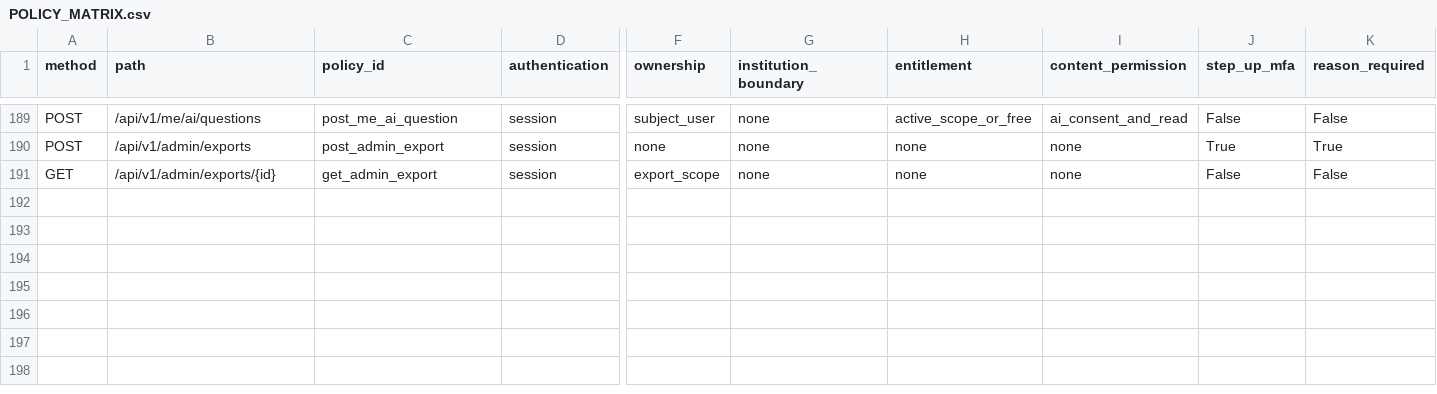
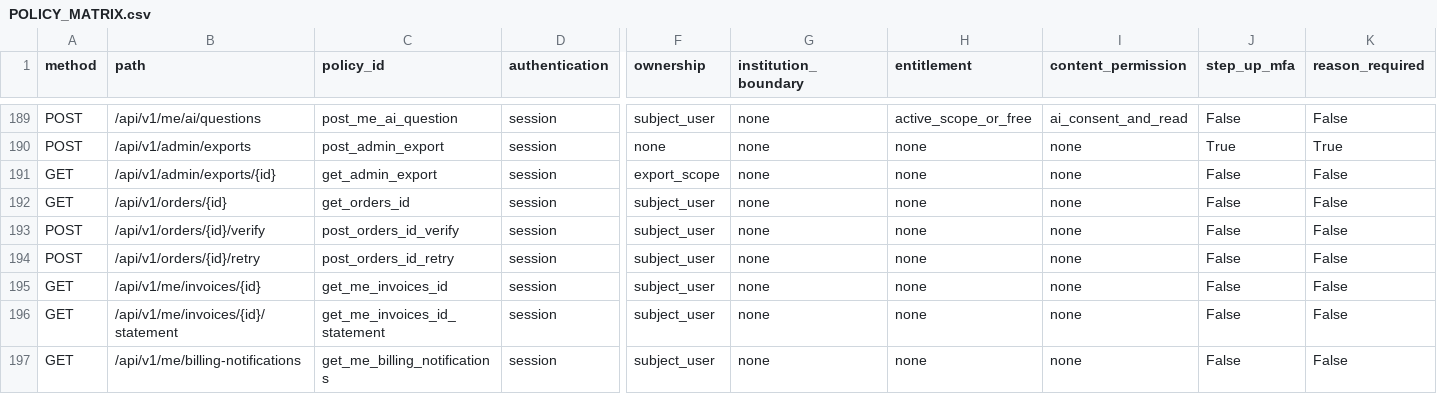
Before and after one commit to etopat2/Arata_Library, a CSV file: api/POLICY_MATRIX.csv, drawn as a sheet; only a part is shown, gaps mark what is left out; rows hold the shown columns only; the diff covers the shown part only; the diff names each change by its address in the sheet, - before the commit and + after, or states it on an @@ line.

```diff
--- a/api/POLICY_MATRIX.csv
+++ b/api/POLICY_MATRIX.csv
+row 192: GET | /api/v1/orders/{id} | get_orders_id | session | subject_user | none | none | none | False | False
+row 193: POST | /api/v1/orders/{id}/verify | post_orders_id_verify | session | subject_user | none | none | none | False | False
+row 194: POST | /api/v1/orders/{id}/retry | post_orders_id_retry | session | subject_user | none | none | none | False | False
+row 195: GET | /api/v1/me/invoices/{id} | get_me_invoices_id | session | subject_user | none | none | none | False | False
+row 196: GET | /api/v1/me/invoices/{id}/statement | get_me_invoices_id_statement | session | subject_user | none | none | none | False | False
+row 197: GET | /api/v1/me/billing-notifications | get_me_billing_notifications | session | subject_user | none | none | none | False | False
```
Also changed, not shown: 5 added rows and 12 edited cells elsewhere in this file, api/ENDPOINT_TRACEABILITY.csv, 49 other files.
